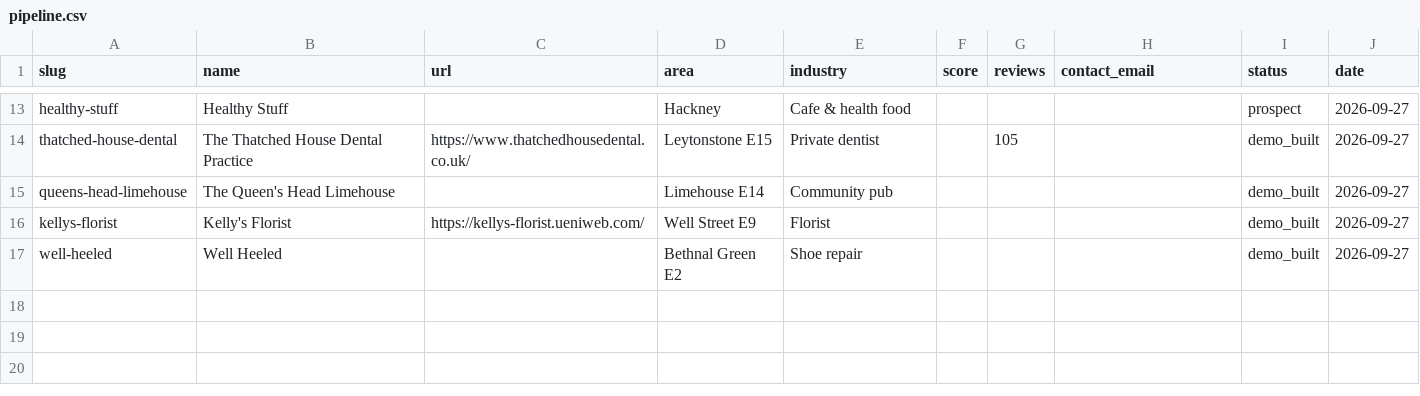
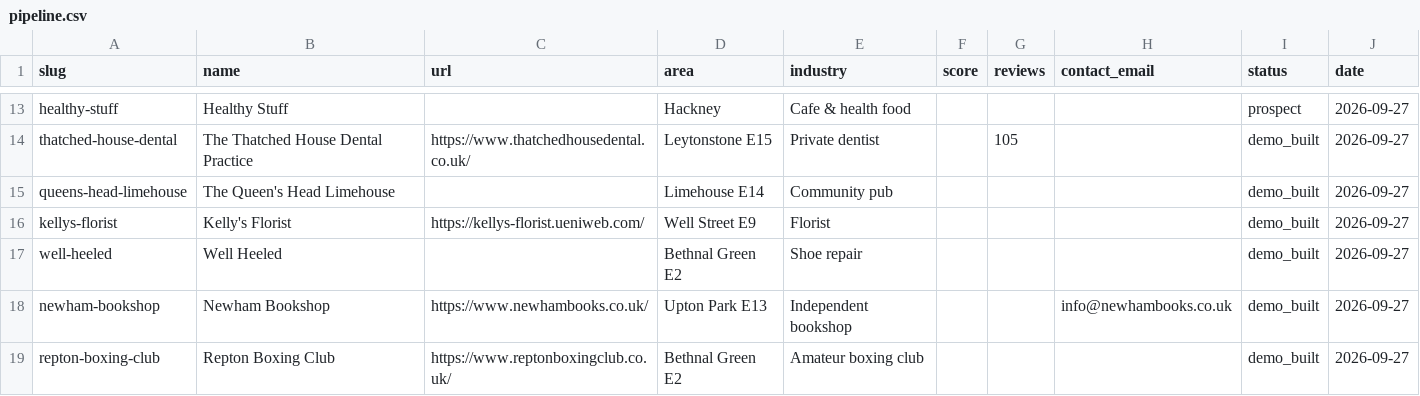
Before and after one commit to THIS-GUY-CANT-CODE/ant-design, a CSV file: agency/pipeline.csv, drawn as a sheet; only a part is shown, gaps mark what is left out; the diff names each change by its address in the sheet, - before the commit and + after, or states it on an @@ line.

```diff
--- a/agency/pipeline.csv
+++ b/agency/pipeline.csv
+row 18: newham-bookshop | Newham Bookshop | https://www.newhambooks.co.uk/ | Upton Park E13 | Independent bookshop |  |  | info@newhambooks.co.uk | demo_built | 2026-09-27
+row 19: repton-boxing-club | Repton Boxing Club | https://www.reptonboxingclub.co.uk/ | Bethnal Green E2 | Amateur boxing club |  |  |  | demo_built | 2026-09-27
```
Also changed, not shown: 25 other files.
